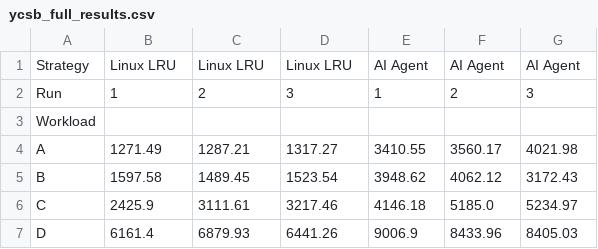
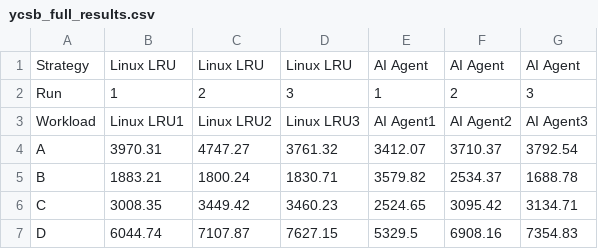
Before and after one commit to BillabongJumbuck/rl_page_cache, a CSV file: gmm/eval/leveldb/ycsb_full_results.csv, drawn as a sheet; only a part is shown; the diff covers the shown part only.

```diff
--- a/gmm/eval/leveldb/ycsb_full_results.csv
+++ b/gmm/eval/leveldb/ycsb_full_results.csv
@@ -2,6 +2,6 @@ Strategy,Linux LRU,Linux LRU,Linux LRU,AI Agent,AI Agent,AI Agent
 Run,1,2,3,1,2,3
-Workload,,,,,,
-A,1271.49,1287.21,1317.27,3410.55,3560.17,4021.98
-B,1597.58,1489.45,1523.54,3948.62,4062.12,3172.43
-C,2425.9,3111.61,3217.46,4146.18,5185.0,5234.97
-D,6161.4,6879.93,6441.26,9006.9,8433.96,8405.03
+Workload,Linux LRU1,Linux LRU2,Linux LRU3,AI Agent1,AI Agent2,AI Agent3
+A,3970.31,4747.27,3761.32,3412.07,3710.37,3792.54
+B,1883.21,1800.24,1830.71,3579.82,2534.37,1688.78
+C,3008.35,3449.42,3460.23,2524.65,3095.42,3134.71
+D,6044.74,7107.87,7627.15,5329.5,6908.16,7354.83
```
Also changed, not shown: 12 edited cells elsewhere in this file, 49 other files.
